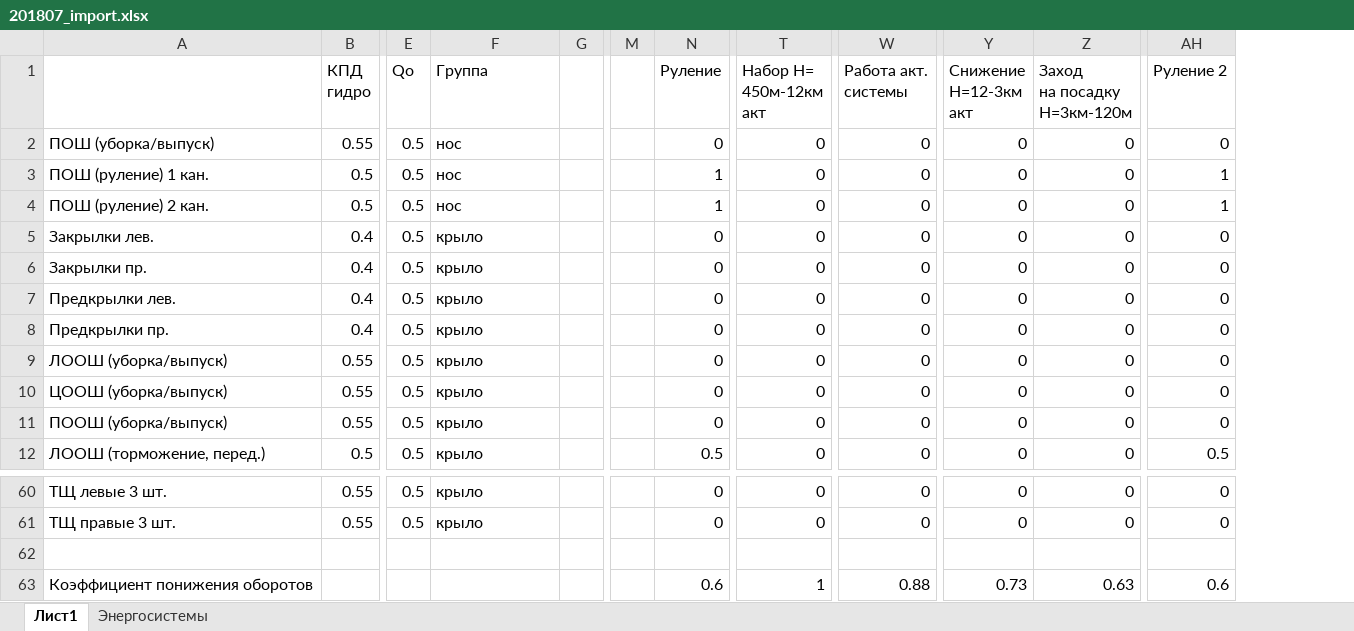
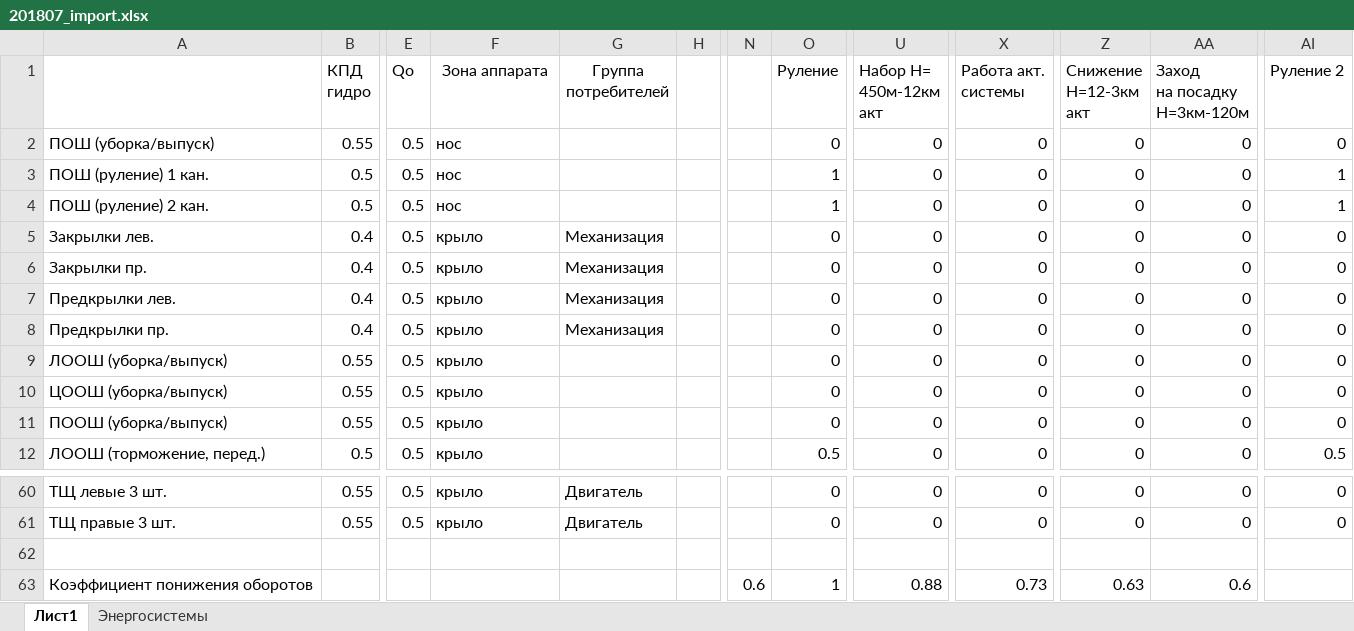
Before and after one commit to NikkittaP/powercalc, an Excel workbook: import/201807_import.xlsx, sheet Лист1, drawn as a sheet; only a part is shown, gaps mark what is left out; values as stored, in another font and other column widths than the file's, no borders; conditional formats not drawn; removed rows and columns are numbered as before the commit, all else as after; the diff names each change by its address in the sheet, - before the commit and + after, or states it on an @@ line.

Commit message:
!Обновлена структура БД! Добавлены Группы потребителей. Изменен формат XML файла. Обновлено изображение семы БД.

```diff
--- a/import/201807_import.xlsx (sheet Лист1)
+++ b/import/201807_import.xlsx (sheet Лист1)
+column G (Группа потребителей), rows 5-8: all Механизация; rows 60-61: Двигатель | Двигатель
-column M, empty
+column N, row 63: 0.6
-F1: Группа
+F1: Зона аппарата
-F1 alignment: left
+F1 alignment: center
-O63 (Руление): 0.6
+O63 (Руление): 1
-U63 (Набор H= 450м-12км акт): 1
+U63 (Набор H= 450м-12км акт): 0.88
-X63 (Работа акт. системы): 0.88
+X63 (Работа акт. системы): 0.73
-Z63 (Снижение H=12-3км акт): 0.73
+Z63 (Снижение H=12-3км акт): 0.63
-AA63 (Заход на посадку H=3км-120м): 0.63
+AA63 (Заход на посадку H=3км-120м): 0.6
-AI63 (Руление 2): 0.6
+AI63 (Руление 2): (empty)
```
Also changed, not shown: 16 other files.
